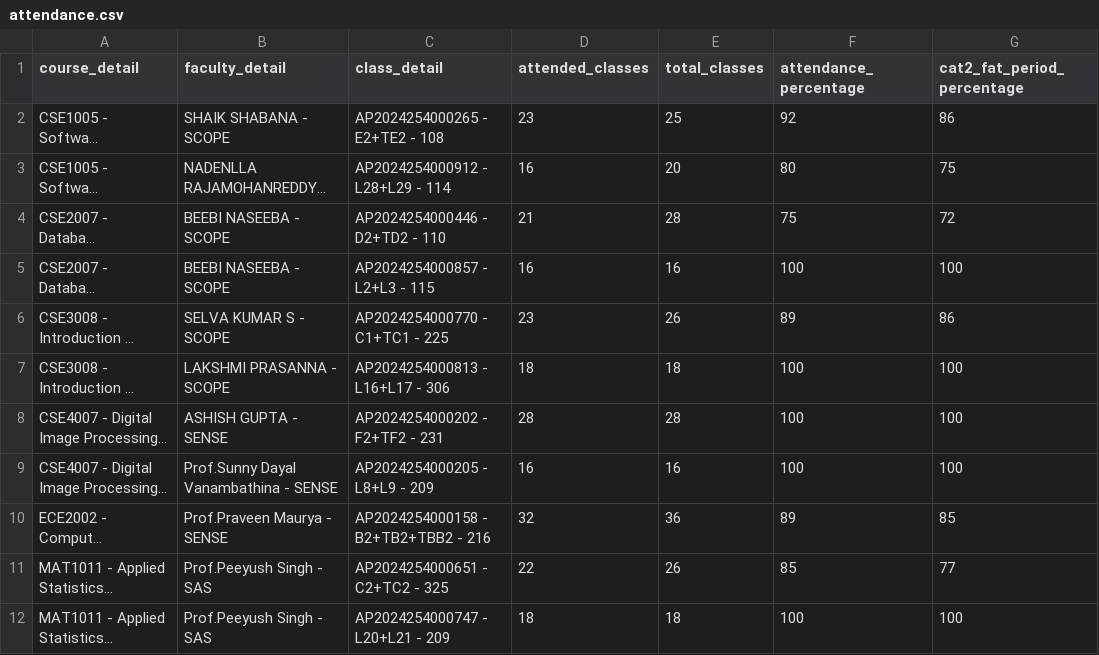
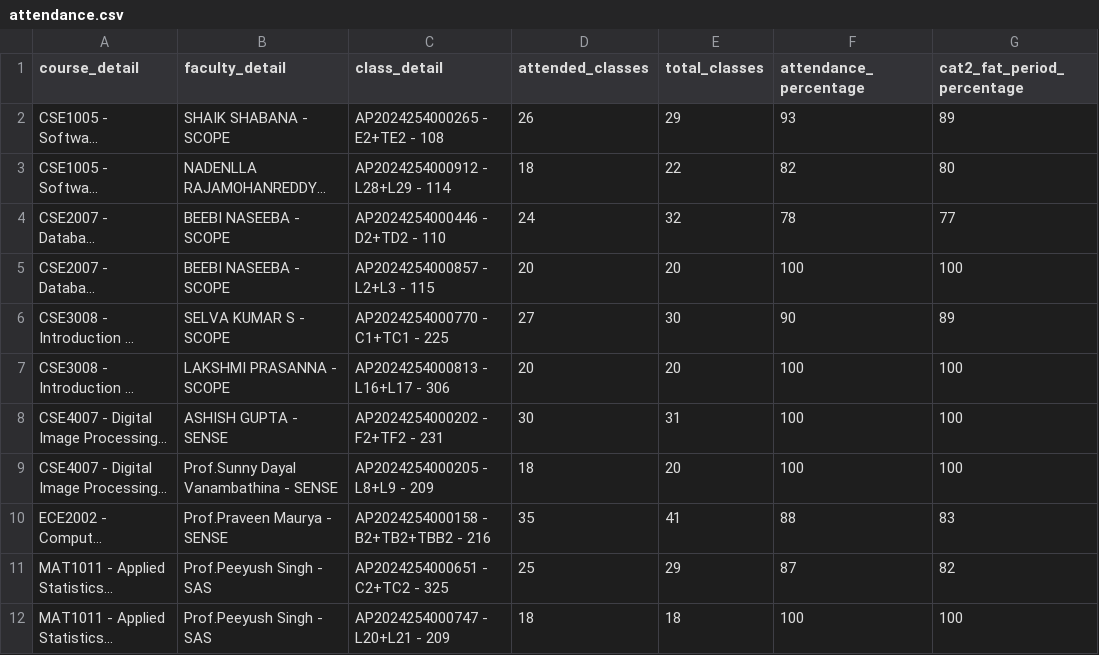
Before and after one commit to tarun-ainampudi/Python, a CSV file: auto-js/WebAutomation/23BCE9846/attendance.csv, drawn as a sheet; only a part is shown; long unchanged cells end in …; the diff covers the shown part only; the diff names each change by its address in the sheet, - before the commit and + after, or states it on an @@ line.

```diff
--- a/auto-js/WebAutomation/23BCE9846/attendance.csv
+++ b/auto-js/WebAutomation/23BCE9846/attendance.csv
-D2 (attended_classes): 23
+D2 (attended_classes): 26
-E2 (total_classes): 25
+E2 (total_classes): 29
-F2 (attendance_percentage): 92
+F2 (attendance_percentage): 93
-G2 (cat2_fat_period_percentage): 86
+G2 (cat2_fat_period_percentage): 89
-D3 (attended_classes): 16
+D3 (attended_classes): 18
-E3 (total_classes): 20
+E3 (total_classes): 22
-F3 (attendance_percentage): 80
+F3 (attendance_percentage): 82
-G3 (cat2_fat_period_percentage): 75
+G3 (cat2_fat_period_percentage): 80
-D4 (attended_classes): 21
+D4 (attended_classes): 24
-E4 (total_classes): 28
+E4 (total_classes): 32
-F4 (attendance_percentage): 75
+F4 (attendance_percentage): 78
-G4 (cat2_fat_period_percentage): 72
+G4 (cat2_fat_period_percentage): 77
-D5 (attended_classes): 16
+D5 (attended_classes): 20
-E5 (total_classes): 16
+E5 (total_classes): 20
-D6 (attended_classes): 23
+D6 (attended_classes): 27
-E6 (total_classes): 26
+E6 (total_classes): 30
-F6 (attendance_percentage): 89
+F6 (attendance_percentage): 90
-G6 (cat2_fat_period_percentage): 86
+G6 (cat2_fat_period_percentage): 89
-D7 (attended_classes): 18
+D7 (attended_classes): 20
-E7 (total_classes): 18
+E7 (total_classes): 20
-D8 (attended_classes): 28
+D8 (attended_classes): 30
-E8 (total_classes): 28
+E8 (total_classes): 31
-D9 (attended_classes): 16
+D9 (attended_classes): 18
-E9 (total_classes): 16
+E9 (total_classes): 20
-D10 (attended_classes): 32
+D10 (attended_classes): 35
-E10 (total_classes): 36
+E10 (total_classes): 41
-F10 (attendance_percentage): 89
+F10 (attendance_percentage): 88
-G10 (cat2_fat_period_percentage): 85
+G10 (cat2_fat_period_percentage): 83
-D11 (attended_classes): 22
+D11 (attended_classes): 25
-E11 (total_classes): 26
+E11 (total_classes): 29
-F11 (attendance_percentage): 85
+F11 (attendance_percentage): 87
-G11 (cat2_fat_period_percentage): 77
+G11 (cat2_fat_period_percentage): 82
```
Also changed, not shown: 4 edited cells elsewhere in this file, auto-js/WebAutomation/23BCE9290/attendance.csv, auto-js/WebAutomation/login_attempts.csv, 20 other files.
